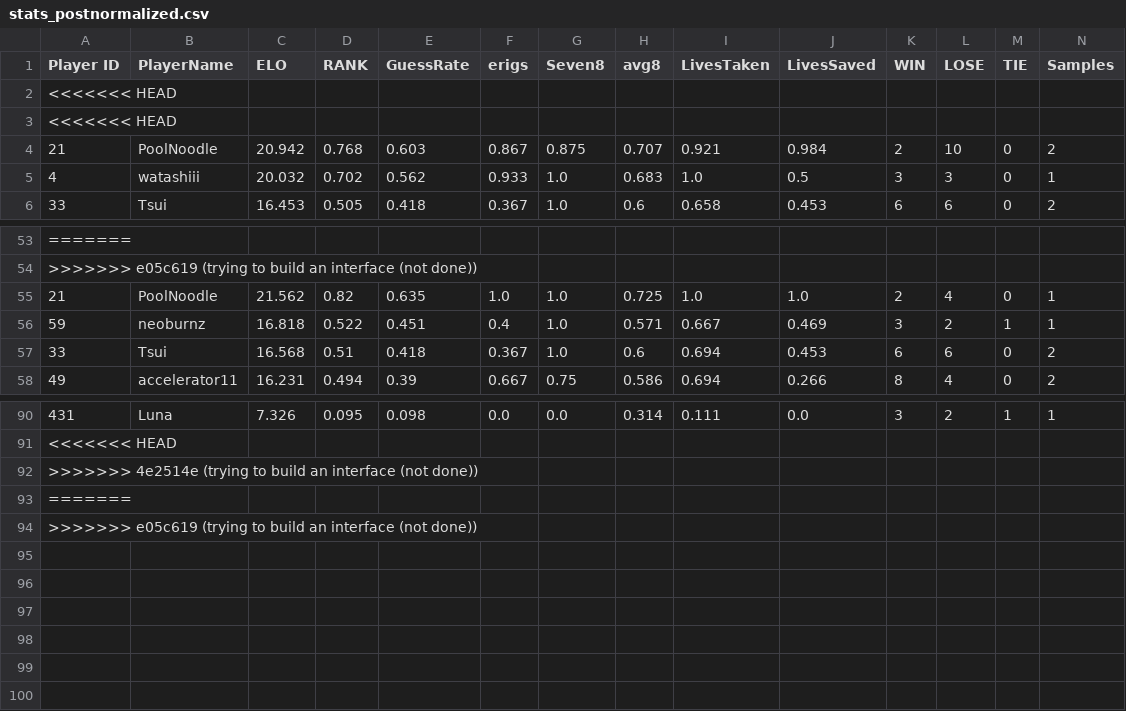
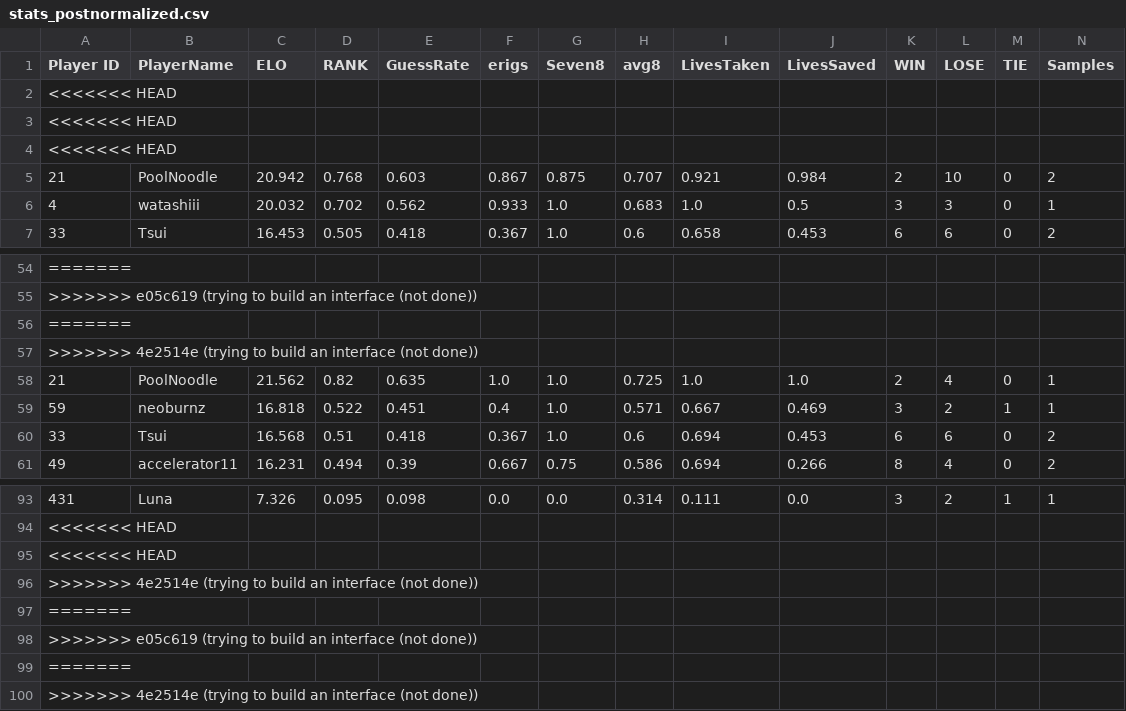
Before and after one commit to akaDryyy/AMQTours, a CSV file: tools/in_autoelo/stats_postnormalized.csv, drawn as a sheet; only a part is shown, gaps mark what is left out; rows hold the shown columns only; the diff names each change by its address in the sheet, - before the commit and + after, or states it on an @@ line.

```diff
--- a/tools/in_autoelo/stats_postnormalized.csv
+++ b/tools/in_autoelo/stats_postnormalized.csv
+row 4: <<<<<<< HEAD
+row 56: =======
+row 57: >>>>>>> 4e2514e (trying to build an interface (not done))
+row 95: <<<<<<< HEAD
+row 99: =======
+row 100: >>>>>>> 4e2514e (trying to build an interface (not done))
```
Also changed, not shown: tools/ed_autoelo/ids.csv, tools/in_autoelo/ids.csv, 24 other files.
